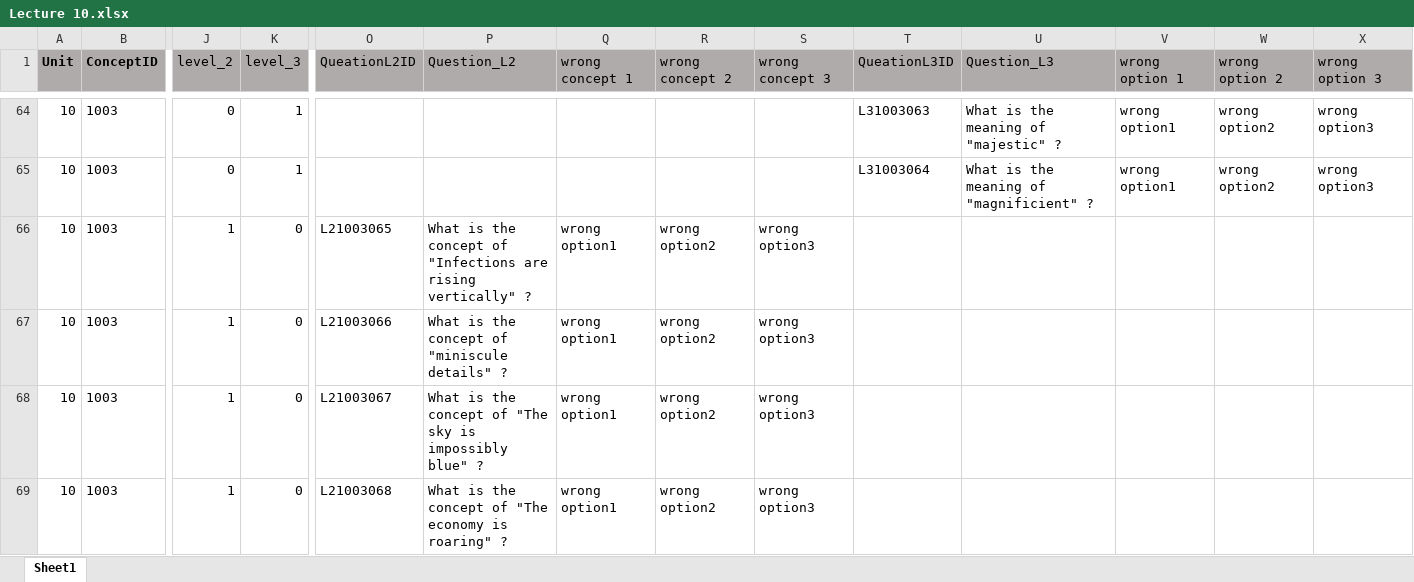
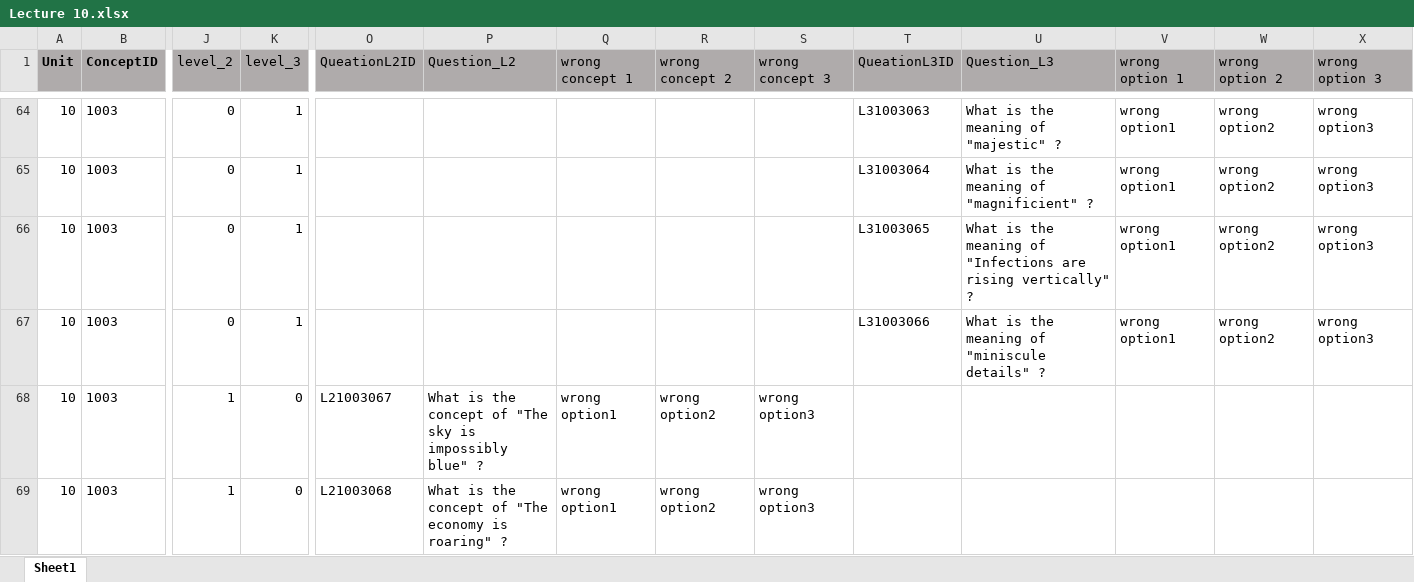
Before and after one commit to Undefeated-man/AI_teaching_project, an Excel workbook: miniproject/template/Lectures/Lecture 10.xlsx, sheet Sheet1, drawn as a sheet; only a part is shown, gaps mark what is left out; values as stored, in another font and other column widths than the file's, no borders; the diff covers the shown part only; the diff names each change by its address in the sheet, - before the commit and + after, or states it on an @@ line.

```diff
--- a/miniproject/template/Lectures/Lecture 10.xlsx (sheet Sheet1)
+++ b/miniproject/template/Lectures/Lecture 10.xlsx (sheet Sheet1)
-J66:J67 (level_2): 1
+J66:J67 (level_2): 0
-K66:K67 (level_3): 0
+K66:K67 (level_3): 1
-O66 (QueationL2ID): L21003065
+O66 (QueationL2ID): (empty)
-P66 (Question_L2): What is the concept of "Infections are rising vertically" ?
+P66 (Question_L2): (empty)
-Q66:Q67 (wrong concept 1): wrong option1
+Q66:Q67 (wrong concept 1): (empty)
-R66:R67 (wrong concept 2): wrong option2
+R66:R67 (wrong concept 2): (empty)
-S66:S67 (wrong concept 3): wrong option3
+S66:S67 (wrong concept 3): (empty)
-T66 (QueationL3ID): (empty)
+T66 (QueationL3ID): L31003065
-U66 (Question_L3): (empty)
+U66 (Question_L3): What is the meaning of "Infections are rising vertically" ?
-V66:V67 (wrong option 1): (empty)
+V66:V67 (wrong option 1): wrong option1
-W66:W67 (wrong option 2): (empty)
+W66:W67 (wrong option 2): wrong option2
-X66:X67 (wrong option 3): (empty)
+X66:X67 (wrong option 3): wrong option3
-O67 (QueationL2ID): L21003066
+O67 (QueationL2ID): (empty)
-P67 (Question_L2): What is the concept of "miniscule details" ?
+P67 (Question_L2): (empty)
-T67 (QueationL3ID): (empty)
+T67 (QueationL3ID): L31003066
-U67 (Question_L3): (empty)
+U67 (Question_L3): What is the meaning of "miniscule details" ?
```
Also changed, not shown: 6 added rows, 6 removed rows and 610 edited cells elsewhere in this sheet, formulas that keep their value, miniproject/template/Lectures/Lecture 1.xlsx, miniproject/template/Lectures/Lecture 11.xlsx, 5 other files.
